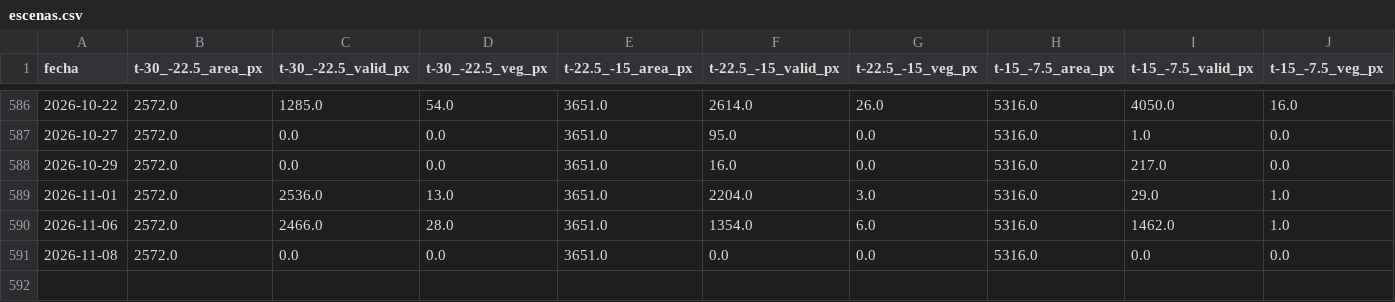
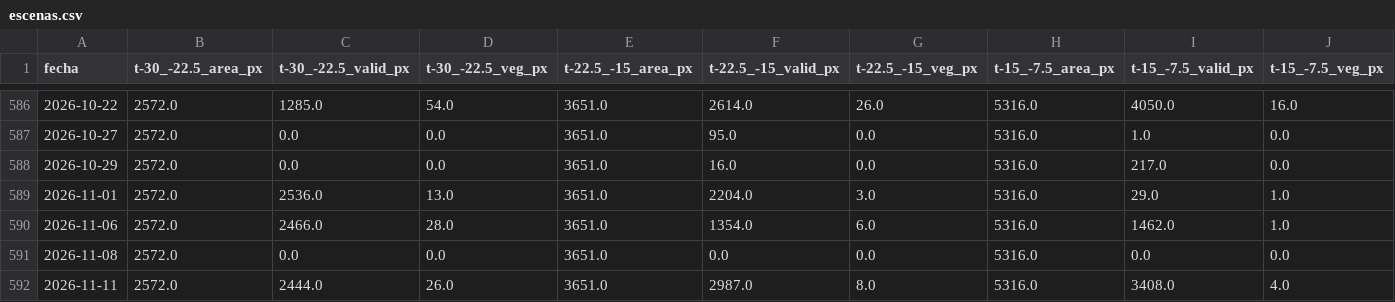
Before and after one commit to astrococo/flotante-ituango, a CSV file: datos/satelite/corredor/escenas.csv, drawn as a sheet; only a part is shown, gaps mark what is left out; rows hold the shown columns only; the diff names each change by its address in the sheet, - before the commit and + after, or states it on an @@ line.

```diff
--- a/datos/satelite/corredor/escenas.csv
+++ b/datos/satelite/corredor/escenas.csv
+row 592: 2026-11-11 | 2572.0 | 2444.0 | 26.0 | 3651.0 | 2987.0 | 8.0 | 5316.0 | 3408.0 | 4.0
```
Also changed, not shown: 3 other files.
